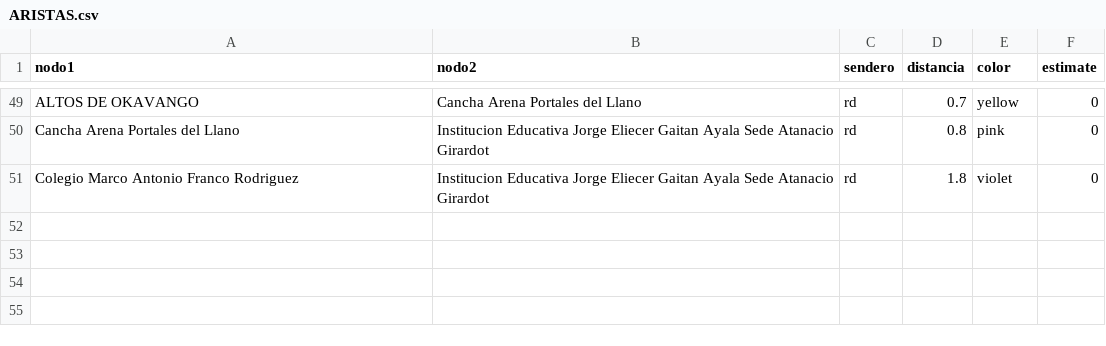
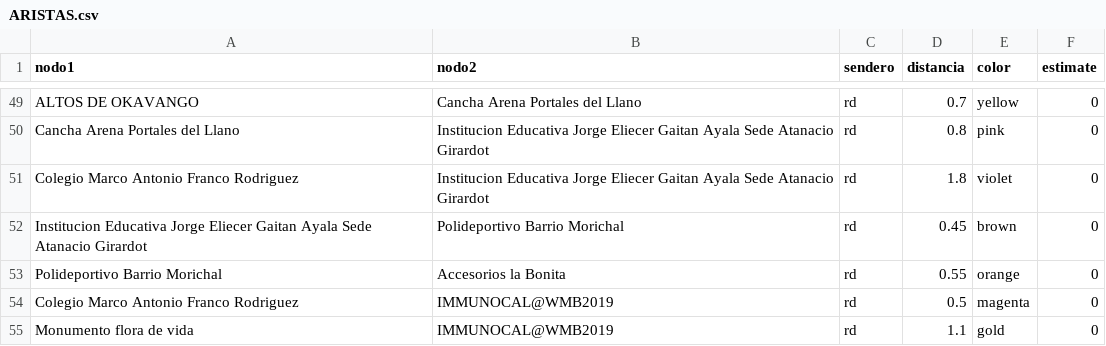
Before and after one commit to zeroxwx/PROYECTO, a CSV file: ARISTAS.csv, drawn as a sheet; only a part is shown, gaps mark what is left out.

Commit message:
Update ARISTAS.csv

```diff
--- a/ARISTAS.csv
+++ b/ARISTAS.csv
@@ -51 +51,5 @@ Cancha Arena Portales del Llano,Institucion Educativa Jorge Eliecer Gaitan Ayala
 Colegio Marco Antonio Franco Rodriguez,Institucion Educativa Jorge Eliecer Gaitan Ayala Sede Atanacio Girardot,rd,1.8,violet,0
+Institucion Educativa Jorge Eliecer Gaitan Ayala Sede Atanacio Girardot,Polideportivo Barrio Morichal,rd,0.45,brown,0
+Polideportivo Barrio Morichal,Accesorios la Bonita,rd,0.55,orange,0
+Colegio Marco Antonio Franco Rodriguez,IMMUNOCAL@WMB2019,rd,0.5,magenta,0
+Monumento flora de vida,IMMUNOCAL@WMB2019,rd,1.1,gold,0
```
